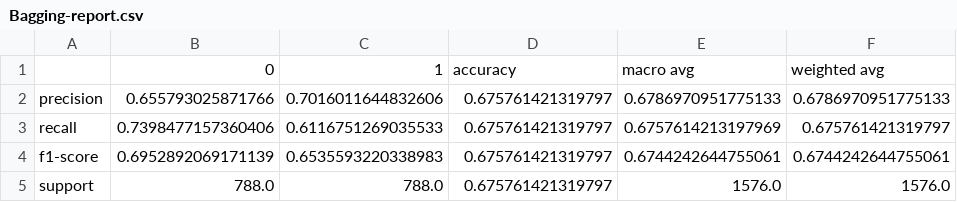
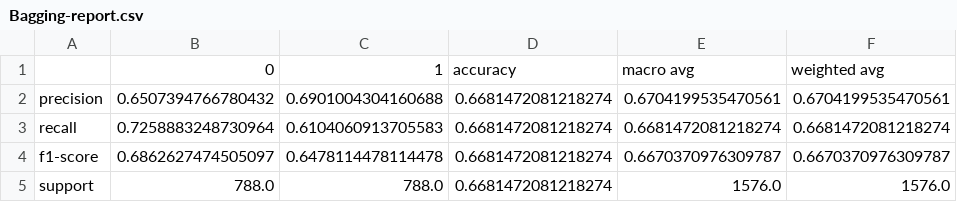
Before and after one commit to martimarino/Body-shaming-detection, a CSV file: models_result/75/training_result_75/Bagging-report.csv, drawn as a sheet.

```diff
--- a/models_result/75/training_result_75/Bagging-report.csv
+++ b/models_result/75/training_result_75/Bagging-report.csv
@@ -1,5 +1,5 @@
 ,0,1,accuracy,macro avg,weighted avg
-precision,0.655793025871766,0.7016011644832606,0.675761421319797,0.6786970951775133,0.6786970951775133
-recall,0.7398477157360406,0.6116751269035533,0.675761421319797,0.6757614213197969,0.675761421319797
-f1-score,0.6952892069171139,0.6535593220338983,0.675761421319797,0.6744242644755061,0.6744242644755061
-support,788.0,788.0,0.675761421319797,1576.0,1576.0
+precision,0.6507394766780432,0.6901004304160688,0.6681472081218274,0.6704199535470561,0.6704199535470561
+recall,0.7258883248730964,0.6104060913705583,0.6681472081218274,0.6681472081218274,0.6681472081218274
+f1-score,0.6862627474505097,0.6478114478114478,0.6681472081218274,0.6670370976309787,0.6670370976309787
+support,788.0,788.0,0.6681472081218274,1576.0,1576.0
```
Also changed, not shown: models_result/75/training_result_75/Decision Tree-report.csv, models_result/75/training_result_75/Gradient Boosting-report.csv, 31 other files.
